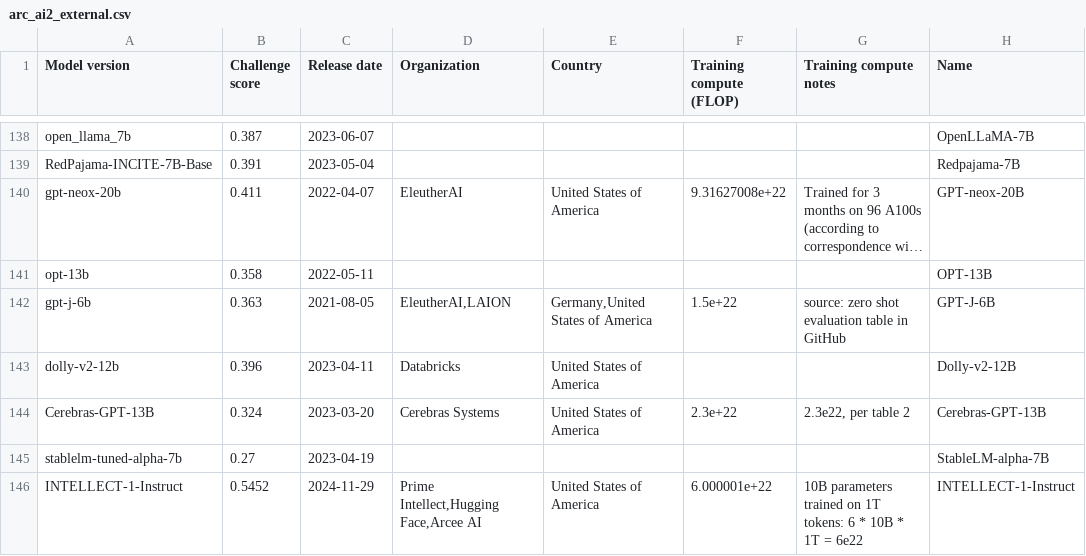
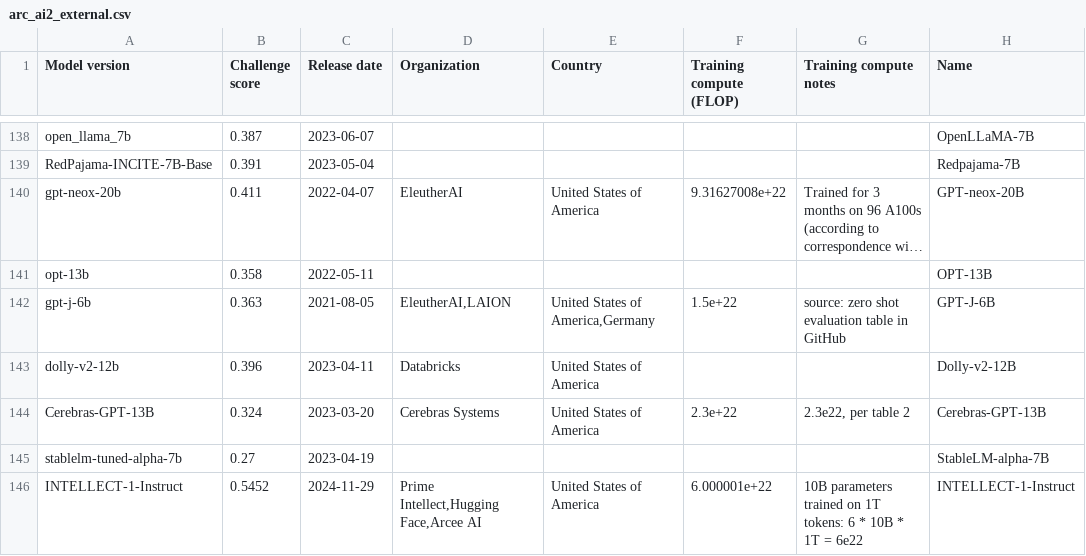
Before and after one commit to Jasper-256/personal-website, a CSV file: src/data/epoch/benchmarks/arc_ai2_external.csv, drawn as a sheet; only a part is shown, gaps mark what is left out; long unchanged cells end in …; the diff names each change by its address in the sheet, - before the commit and + after, or states it on an @@ line.

```diff
--- a/src/data/epoch/benchmarks/arc_ai2_external.csv
+++ b/src/data/epoch/benchmarks/arc_ai2_external.csv
-E142 (Country): Germany,United States of America
+E142 (Country): United States of America,Germany
```
Also changed, not shown: src/data/epoch/benchmarks/bool_q_external.csv, src/data/epoch/benchmarks/hella_swag_external.csv, 7 other files.
